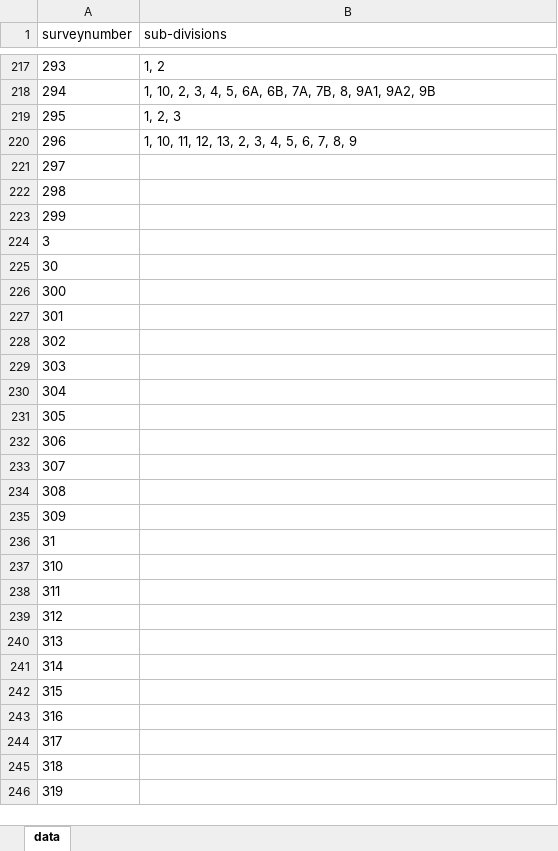
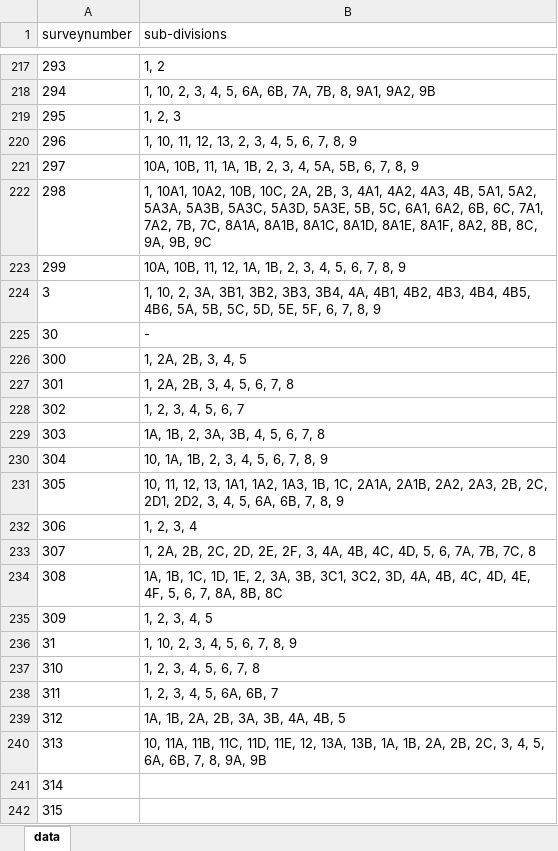
Before and after one commit to sivaramanRW/scraper-glv, an Excel workbook: out/Village_map_of_Tiruvallur_Gummidipoondi_Pallavada_13.477881_80.025372.xlsx, sheet data, drawn as a sheet; only a part is shown, gaps mark what is left out; the shorter side is filled out with more unchanged rows; values as stored, in another font and other column widths than the file's, no borders; the diff names each change by its address in the sheet, - before the commit and + after, or states it on an @@ line.

Commit message:
progress: 73 village workbooks (sivaramans-llin 2026-10-10T22:30:00Z)

```diff
--- a/out/Village_map_of_Tiruvallur_Gummidipoondi_Pallavada_13.477881_80.025372.xlsx (sheet data)
+++ b/out/Village_map_of_Tiruvallur_Gummidipoondi_Pallavada_13.477881_80.025372.xlsx (sheet data)
-B221 (sub-divisions): (empty)
+B221 (sub-divisions): 10A, 10B, 11, 1A, 1B, 2, 3, 4, 5A, 5B, 6, 7, 8, 9
-B222 (sub-divisions): (empty)
+B222 (sub-divisions): 1, 10A1, 10A2, 10B, 10C, 2A, 2B, 3, 4A1, 4A2, 4A3, 4B, 5A1, 5A2, 5A3A, 5A3B, 5A3C, 5A3D, 5A3E, 5B, 5C, 6A1, 6A2, 6B, 6C, 7A1, 7A2, 7B, 7C, 8A1A, 8A1B, 8A1C, 8A1D, 8A1E, 8A1F, 8A2, 8B, 8C, 9A, 9B, 9C
-B223 (sub-divisions): (empty)
+B223 (sub-divisions): 10A, 10B, 11, 12, 1A, 1B, 2, 3, 4, 5, 6, 7, 8, 9
-B224 (sub-divisions): (empty)
+B224 (sub-divisions): 1, 10, 2, 3A, 3B1, 3B2, 3B3, 3B4, 4A, 4B1, 4B2, 4B3, 4B4, 4B5, 4B6, 5A, 5B, 5C, 5D, 5E, 5F, 6, 7, 8, 9
-B225 (sub-divisions): (empty)
+B225 (sub-divisions): -
-B226 (sub-divisions): (empty)
+B226 (sub-divisions): 1, 2A, 2B, 3, 4, 5
-B227 (sub-divisions): (empty)
+B227 (sub-divisions): 1, 2A, 2B, 3, 4, 5, 6, 7, 8
-B228 (sub-divisions): (empty)
+B228 (sub-divisions): 1, 2, 3, 4, 5, 6, 7
-B229 (sub-divisions): (empty)
+B229 (sub-divisions): 1A, 1B, 2, 3A, 3B, 4, 5, 6, 7, 8
-B230 (sub-divisions): (empty)
+B230 (sub-divisions): 10, 1A, 1B, 2, 3, 4, 5, 6, 7, 8, 9
-B231 (sub-divisions): (empty)
+B231 (sub-divisions): 10, 11, 12, 13, 1A1, 1A2, 1A3, 1B, 1C, 2A1A, 2A1B, 2A2, 2A3, 2B, 2C, 2D1, 2D2, 3, 4, 5, 6A, 6B, 7, 8, 9
-B232 (sub-divisions): (empty)
+B232 (sub-divisions): 1, 2, 3, 4
-B233 (sub-divisions): (empty)
+B233 (sub-divisions): 1, 2A, 2B, 2C, 2D, 2E, 2F, 3, 4A, 4B, 4C, 4D, 5, 6, 7A, 7B, 7C, 8
-B234 (sub-divisions): (empty)
+B234 (sub-divisions): 1A, 1B, 1C, 1D, 1E, 2, 3A, 3B, 3C1, 3C2, 3D, 4A, 4B, 4C, 4D, 4E, 4F, 5, 6, 7, 8A, 8B, 8C
-B235 (sub-divisions): (empty)
+B235 (sub-divisions): 1, 2, 3, 4, 5
-B236 (sub-divisions): (empty)
+B236 (sub-divisions): 1, 10, 2, 3, 4, 5, 6, 7, 8, 9
-B237 (sub-divisions): (empty)
+B237 (sub-divisions): 1, 2, 3, 4, 5, 6, 7, 8
-B238 (sub-divisions): (empty)
+B238 (sub-divisions): 1, 2, 3, 4, 5, 6A, 6B, 7
-B239 (sub-divisions): (empty)
+B239 (sub-divisions): 1A, 1B, 2A, 2B, 3A, 3B, 4A, 4B, 5
-B240 (sub-divisions): (empty)
+B240 (sub-divisions): 10, 11A, 11B, 11C, 11D, 11E, 12, 13A, 13B, 1A, 1B, 2A, 2B, 2C, 3, 4, 5, 6A, 6B, 7, 8, 9A, 9B
```
Also changed, not shown: out/Village_map_of_Tiruvallur_Gummidipoondi_Erukuvoy_13.348349_80.049903.xlsx, out/Village_map_of_Tiruvallur_Gummidipoondi_Kuruviagaram_13.427675_80.18543.xlsx, 5 other files.
